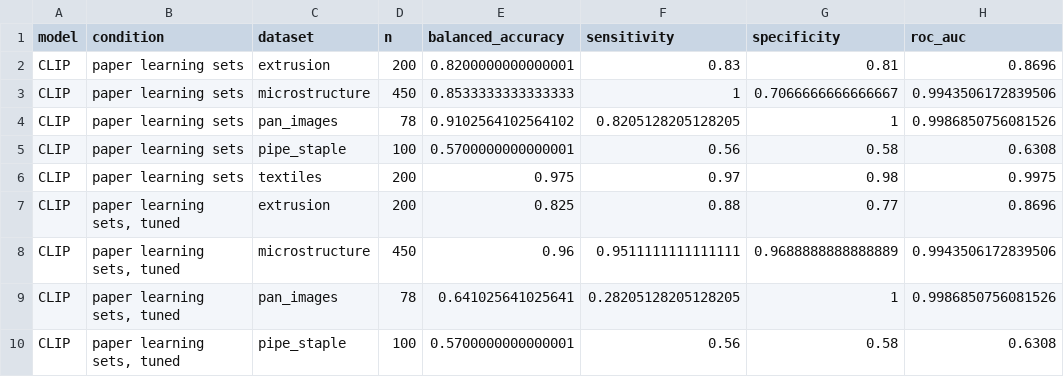
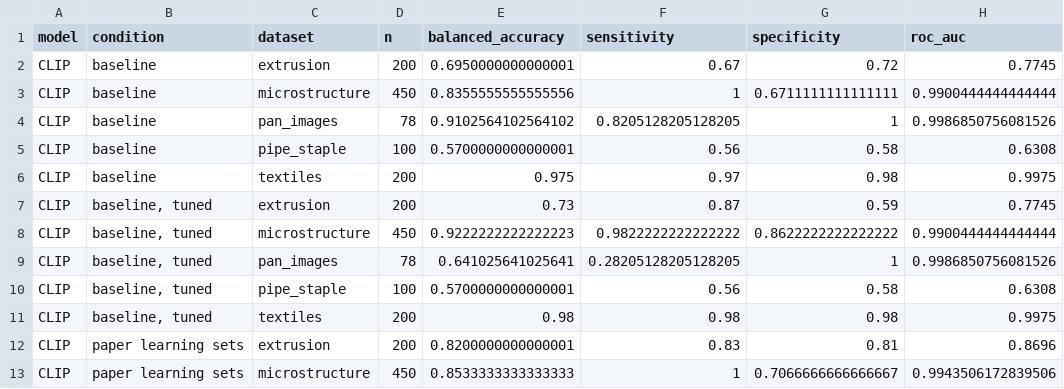
Before and after one commit to fmegahed/decision-models-for-industrial-image-qc, a CSV file: tables/T4_test_results_long.csv, drawn as a sheet; only a part is shown; the shorter side is filled out with more unchanged rows.

```diff
--- a/tables/T4_test_results_long.csv
+++ b/tables/T4_test_results_long.csv
@@ -1,2 +1,12 @@
 model,condition,dataset,n,balanced_accuracy,sensitivity,specificity,roc_auc
+CLIP,baseline,extrusion,200,0.6950000000000001,0.67,0.72,0.7745
+CLIP,baseline,microstructure,450,0.8355555555555556,1,0.6711111111111111,0.9900444444444444
+CLIP,baseline,pan_images,78,0.9102564102564102,0.8205128205128205,1,0.9986850756081526
+CLIP,baseline,pipe_staple,100,0.5700000000000001,0.56,0.58,0.6308
+CLIP,baseline,textiles,200,0.975,0.97,0.98,0.9975
+CLIP,"baseline, tuned",extrusion,200,0.73,0.87,0.59,0.7745
+CLIP,"baseline, tuned",microstructure,450,0.9222222222222223,0.9822222222222222,0.8622222222222222,0.9900444444444444
+CLIP,"baseline, tuned",pan_images,78,0.641025641025641,0.28205128205128205,1,0.9986850756081526
+CLIP,"baseline, tuned",pipe_staple,100,0.5700000000000001,0.56,0.58,0.6308
+CLIP,"baseline, tuned",textiles,200,0.98,0.98,0.98,0.9975
 CLIP,paper learning sets,extrusion,200,0.8200000000000001,0.83,0.81,0.8696
```
Also changed, not shown: results/clip_paper/summary.csv, results/clip_paper/tuned_thresholds.csv, 22 other files.
